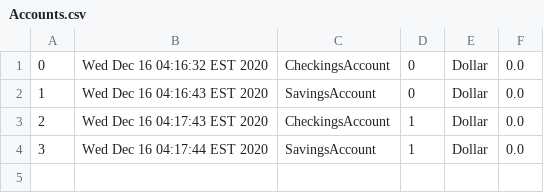
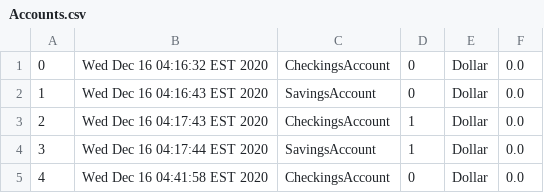
Before and after one commit to omeedth/BankApp-CS611, a CSV file: Data/Accounts.csv, drawn as a sheet; the diff names each change by its address in the sheet, - before the commit and + after, or states it on an @@ line.

```diff
--- a/Data/Accounts.csv
+++ b/Data/Accounts.csv
+row 5: 4 | Wed Dec 16 04:41:58 EST 2020 | CheckingsAccount | 0 | Dollar | 0.0
```
Also changed, not shown: 1 other file.
